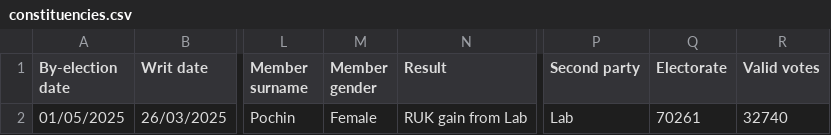
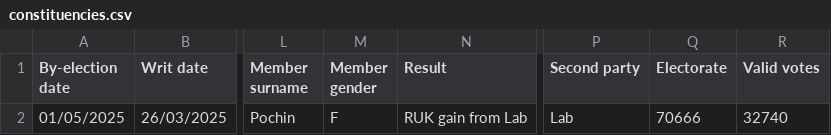
Before and after one commit to ukparliament/psephology, a CSV file: db/data/results-by-parliament/59/by-elections/constituencies.csv, drawn as a sheet; only a part is shown, gaps mark what is left out; the diff names each change by its address in the sheet, - before the commit and + after, or states it on an @@ line.

Commit message:
revised spreadsheets from anna and emily for first by-election of parliament 59

```diff
--- a/db/data/results-by-parliament/59/by-elections/constituencies.csv
+++ b/db/data/results-by-parliament/59/by-elections/constituencies.csv
-M2 (Member gender): Female
+M2 (Member gender): F
-Q2 (Electorate): 70261
+Q2 (Electorate): 70666
```
Also changed, not shown: db/data/results-by-parliament/59/by-elections/candidacies.csv.
